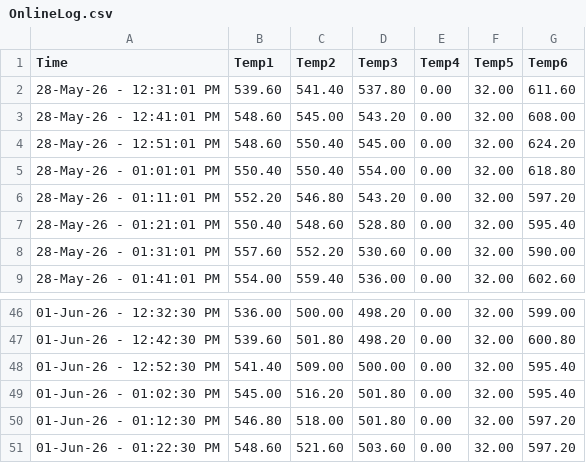
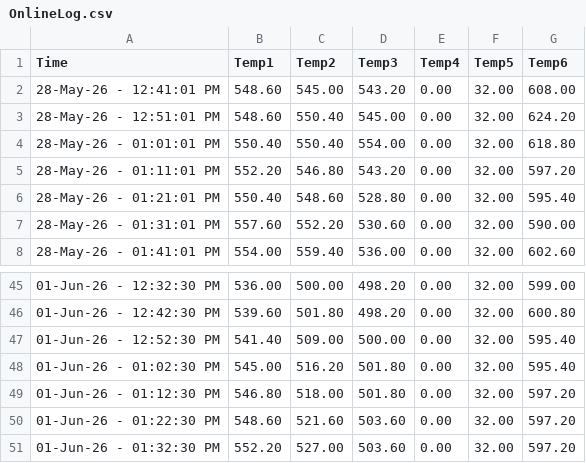
Before and after one commit to UDS-Furnace/View, a CSV file: OnlineLog.csv, drawn as a sheet; only a part is shown, gaps mark what is left out; removed rows and columns are numbered as before the commit, all else as after; the diff names each change by its address in the sheet, - before the commit and + after, or states it on an @@ line.

Commit message:
Updating temperature log2026-06-01 13:32:30.397517

```diff
--- a/OnlineLog.csv
+++ b/OnlineLog.csv
-row 2: 28-May-26 - 12:31:01 PM | 539.60 | 541.40 | 537.80 | 0.00 | 32.00 | 611.60
+row 51: 01-Jun-26 - 01:32:30 PM | 552.20 | 527.00 | 503.60 | 0.00 | 32.00 | 597.20
```
